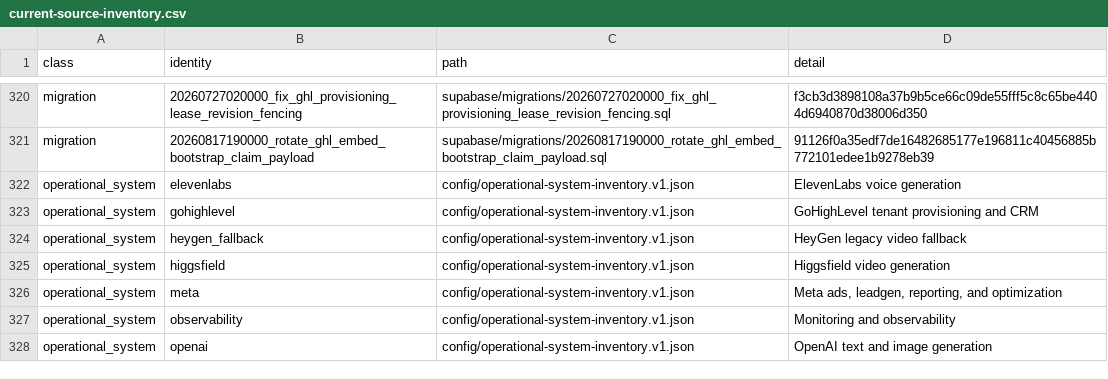
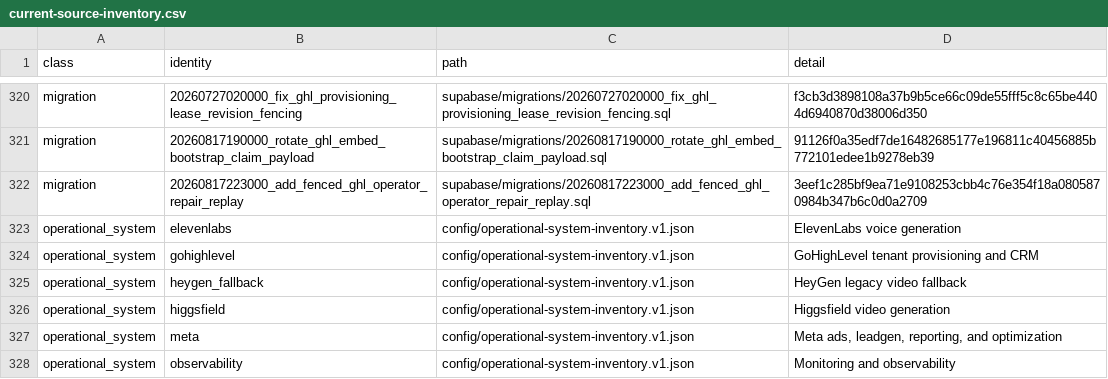
Before and after one commit to raiaan-sudo/dealflow-os-rebuild, a CSV file: docs/dealflow-completion/current-source-inventory.csv, drawn as a sheet; only a part is shown, gaps mark what is left out; the shorter side is filled out with more unchanged rows; the diff names each change by its address in the sheet, - before the commit and + after, or states it on an @@ line.

Commit message:
docs(release): seal GHL operator repair candidate

```diff
--- a/docs/dealflow-completion/current-source-inventory.csv
+++ b/docs/dealflow-completion/current-source-inventory.csv
+row 322: migration | 20260817223000_add_fenced_ghl_operator_repair_replay | supabase/migrations/20260817223000_add_fenced_ghl_operator_repair_replay.sql | 3eef1c285bf9ea71e9108253cbb4c76e354f18a0805870984b347b6c0d0a2709
```
Also changed, not shown: 11 other files.
